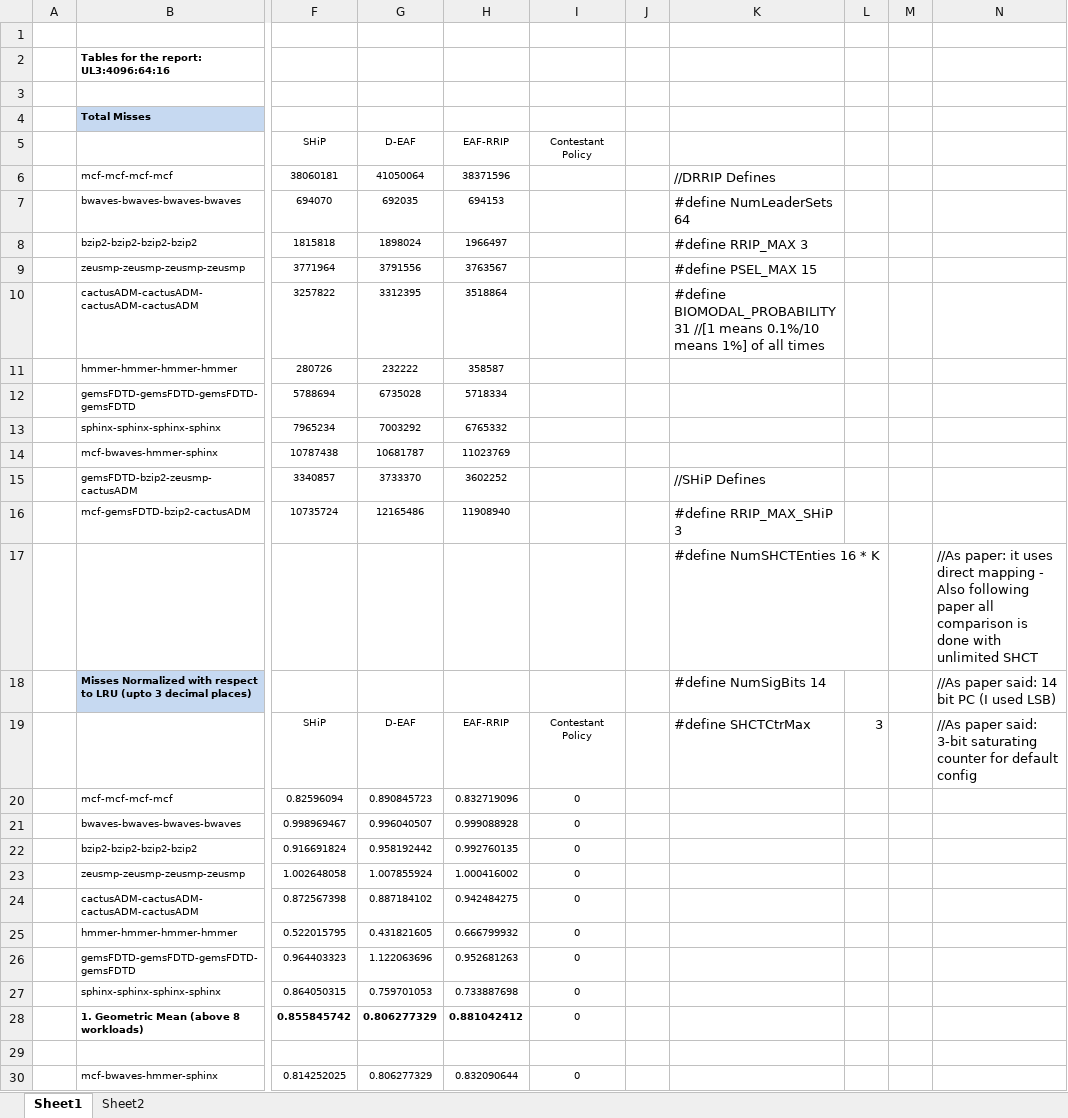
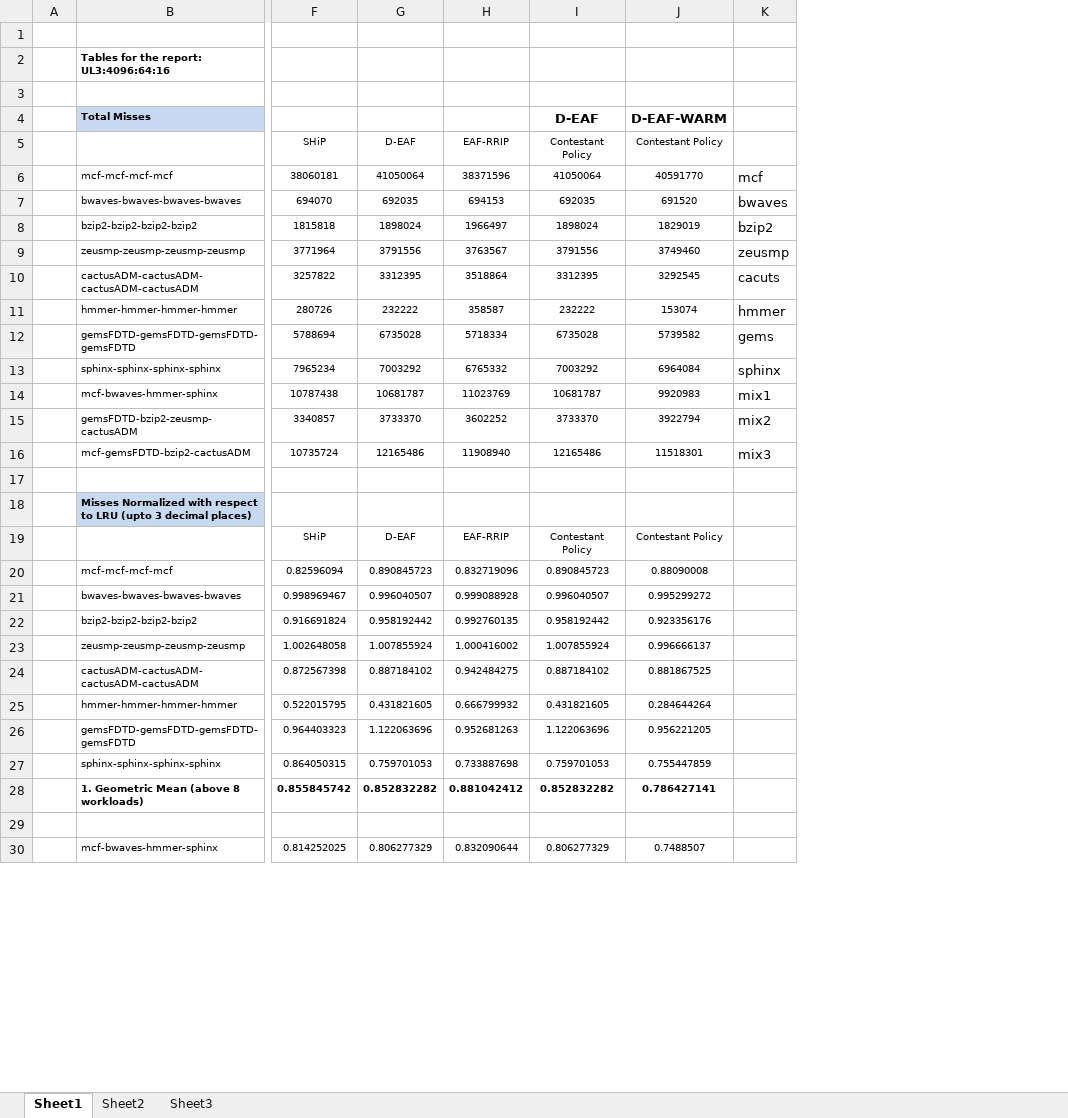
Before and after one commit to ramyadhadidi/CRC, an Excel workbook: runs/Results-Without Warmup-WorseCase.xlsx, sheet Sheet1, drawn as a sheet; only a part is shown, gaps mark what is left out; values as stored, in another font and other column widths than the file's, no borders; removed rows and columns are numbered as before the commit, all else as after; rows hold the shown columns only; the diff covers the shown part only; the diff names each change by its address in the sheet, - before the commit and + after, or states it on an @@ line.

Commit message:
ALL DONE! 28JAN

```diff
--- a/runs/Results-Without Warmup-WorseCase.xlsx (sheet Sheet1)
+++ b/runs/Results-Without Warmup-WorseCase.xlsx (sheet Sheet1)
+sheet tab: Sheet3
-column J, empty
-column K, rows 6-19: //DRRIP Defines | #define NumLeaderSets 64 | #define RRIP_MAX 3 | #define PSEL_MAX 15 | #define BIOMODAL_PROBABILITY 31 //[1 means 0.1%/10 means 1%] of all times |  |  |  |  | //SHiP Defines | #define RRIP_MAX_SHiP 3 | #define NumSHCTEnties 16 * K | #define NumSigBits 14 | #define SHCTCtrMax
-column L, row 19: 3
-column M, empty
-column N, rows 17-19: //As paper: it uses direct mapping - Also following paper all comparison is done with unlimited SHCT | //As paper said: 14 bit PC (I used LSB) | //As paper said: 3-bit saturating counter for default config
+column J (Contestant Policy), row 4: D-EAF-WARM; rows 6-30: 40591770 | 691520 | 1829019 | 3749460 | 3292545 | 153074 | 5739582 | 6964084 | 9920983 | 3922794 | 11518301 |  |  | Contestant Policy | 0.88090008 | 0.995299272 | 0.923356176 | 0.996666137 | 0.881867525 | 0.284644264 | 0.956221205 | 0.755447859 | 0.786427141 |  | 0.7488507
+column K, rows 6-16: mcf | bwaves | bzip2 | zeusmp | cacuts | hmmer | gems | sphinx | mix1 | mix2 | mix3
-I4 (Contestant Policy): (empty)
+I4 (Contestant Policy): D-EAF
-I6 (Contestant Policy): (empty)
+I6 (Contestant Policy): 41050064
-I7 (Contestant Policy): (empty)
+I7 (Contestant Policy): 692035
-I8 (Contestant Policy): (empty)
+I8 (Contestant Policy): 1898024
-I9 (Contestant Policy): (empty)
+I9 (Contestant Policy): 3791556
-I10 (Contestant Policy): (empty)
+I10 (Contestant Policy): 3312395
-I11 (Contestant Policy): (empty)
+I11 (Contestant Policy): 232222
-I12 (Contestant Policy): (empty)
+I12 (Contestant Policy): 6735028
-I13 (Contestant Policy): (empty)
+I13 (Contestant Policy): 7003292
-I14 (Contestant Policy): (empty)
+I14 (Contestant Policy): 10681787
-I15 (Contestant Policy): (empty)
+I15 (Contestant Policy): 3733370
-I16 (Contestant Policy): (empty)
+I16 (Contestant Policy): 12165486
-row 17:  |  |  |  |  |  |  | #define NumSHCTEnties 16 * K |  |  | //As paper: it uses direct mapping - Also following paper all comparison is done with unlimited SHCT
+row 17: (empty)
-I20 (Contestant Policy): 0
+I20 (Contestant Policy): 0.890845723
-I21 (Contestant Policy): 0
+I21 (Contestant Policy): 0.996040507
-I22 (Contestant Policy): 0
+I22 (Contestant Policy): 0.958192442
-I23 (Contestant Policy): 0
+I23 (Contestant Policy): 1.007855924
-I24 (Contestant Policy): 0
+I24 (Contestant Policy): 0.887184102
-I25 (Contestant Policy): 0
+I25 (Contestant Policy): 0.431821605
-I26 (Contestant Policy): 0
+I26 (Contestant Policy): 1.122063696
-I27 (Contestant Policy): 0
+I27 (Contestant Policy): 0.759701053
-G28 (D-EAF): 0.806277329
+G28 (D-EAF): 0.852832282
-I28 (Contestant Policy): 0
+I28 (Contestant Policy): 0.852832282
-I28 bold: off
+I28 bold: on
-I30 (Contestant Policy): 0
+I30 (Contestant Policy): 0.806277329
```
Also changed, not shown: 37 edited cells and cell formats elsewhere in this sheet, sheet Sheet2, charts or pictures, 3 other files.
